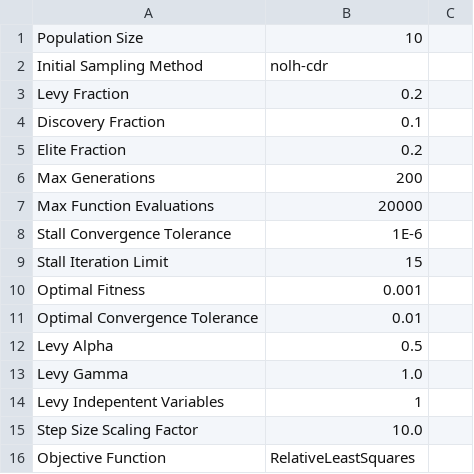
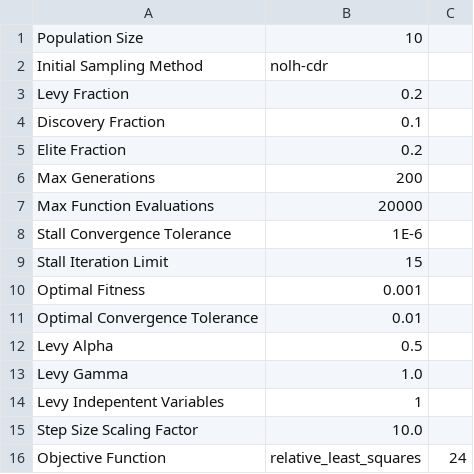
Before and after one commit to SlaybaughLab/Coeus, a CSV file: Inputs/gnowee_settings.csv, drawn as a sheet.

Commit message:
Created ObjectiveFunctions class to store objective function variables. Updated documentation and inputs for class

```diff
--- a/Inputs/gnowee_settings.csv
+++ b/Inputs/gnowee_settings.csv
@@ -15,2 +15,2 @@ Levy Indepentent Variables,1
 Step Size Scaling Factor,10.0
-Objective Function,RelativeLeastSquares
+Objective Function,relative_least_squares, 24
```
Also changed, not shown: 2 other files.
